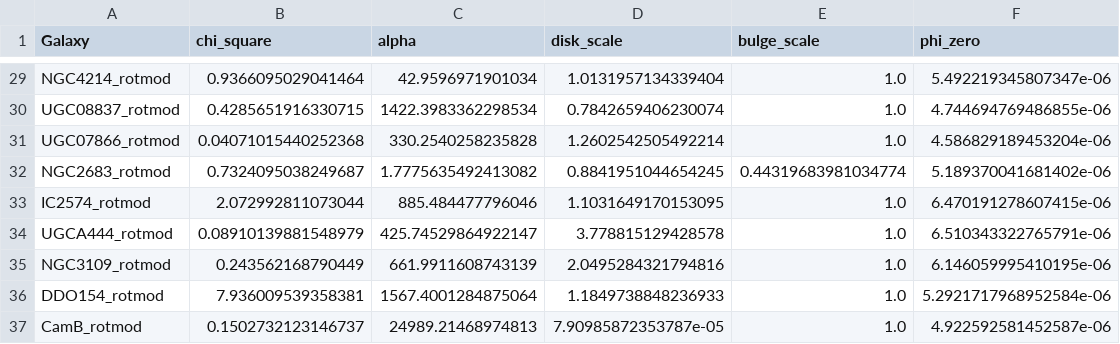
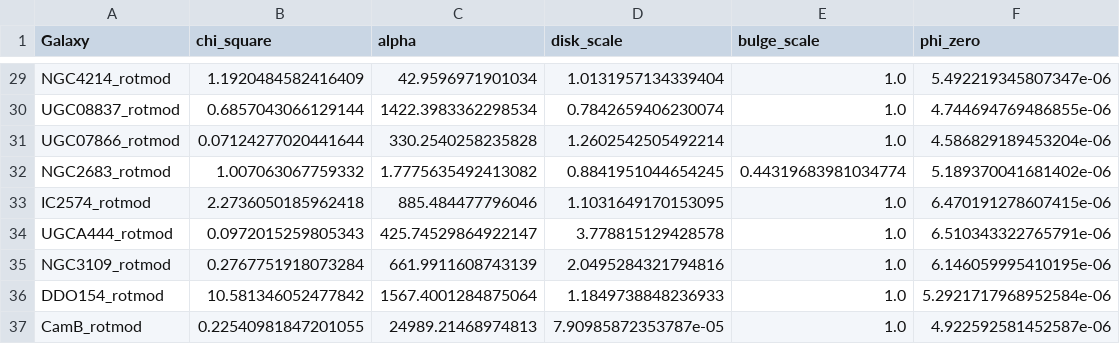
Before and after one commit to Cisneros-Galaxy/RCFM, a CSV file: imported-data/data_XueSofuaGAIATSet.csv, drawn as a sheet; only a part is shown, gaps mark what is left out; the diff covers the shown part only; the diff names each change by its address in the sheet, - before the commit and + after, or states it on an @@ line.

```diff
--- a/imported-data/data_XueSofuaGAIATSet.csv
+++ b/imported-data/data_XueSofuaGAIATSet.csv
-B29 (chi_square): 0.9366095029041464
+B29 (chi_square): 1.1920484582416409
-B30 (chi_square): 0.4285651916330715
+B30 (chi_square): 0.6857043066129144
-B31 (chi_square): 0.04071015440252368
+B31 (chi_square): 0.07124277020441644
-B32 (chi_square): 0.7324095038249687
+B32 (chi_square): 1.007063067759332
-B33 (chi_square): 2.072992811073044
+B33 (chi_square): 2.2736050185962418
-B34 (chi_square): 0.08910139881548979
+B34 (chi_square): 0.0972015259805343
-B35 (chi_square): 0.243562168790449
+B35 (chi_square): 0.2767751918073284
-B36 (chi_square): 7.936009539358381
+B36 (chi_square): 10.581346052477842
-B37 (chi_square): 0.1502732123146737
+B37 (chi_square): 0.22540981847201055
```
Also changed, not shown: 27 edited cells elsewhere in this file, 7 other files.
